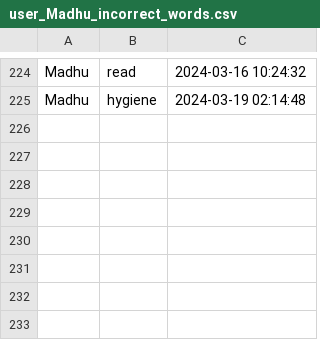
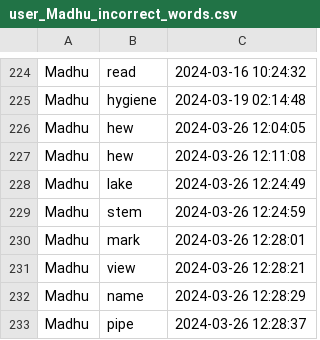
Before and after one commit to aimldlprojects/spellbee, a CSV file: user_Madhu_incorrect_words.csv, drawn as a sheet; only a part is shown, gaps mark what is left out; the diff names each change by its address in the sheet, - before the commit and + after, or states it on an @@ line.

Commit message:
status tot correct words modified

```diff
--- a/user_Madhu_incorrect_words.csv
+++ b/user_Madhu_incorrect_words.csv
+row 226: Madhu | hew | 2024-03-26 12:04:05
+row 227: Madhu | hew | 2024-03-26 12:11:08
+row 228: Madhu | lake | 2024-03-26 12:24:49
+row 229: Madhu | stem | 2024-03-26 12:24:59
+row 230: Madhu | mark | 2024-03-26 12:28:01
+row 231: Madhu | view | 2024-03-26 12:28:21
+row 232: Madhu | name | 2024-03-26 12:28:29
+row 233: Madhu | pipe | 2024-03-26 12:28:37
```
Also changed, not shown: user_Madhu_correct_words.csv, 2 other files.
